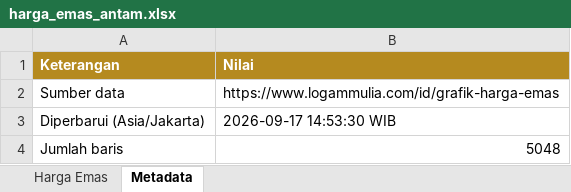
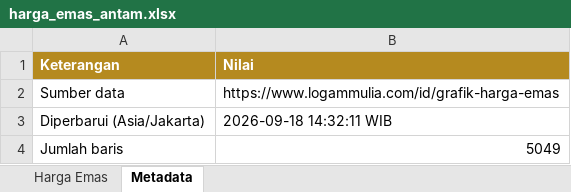
Before and after one commit to timginting/lm_emas_scrape, an Excel workbook: data/harga_emas_antam.xlsx, sheet Metadata, drawn as a sheet; values as stored, in another font and other column widths than the file's, no borders; the diff names each change by its address in the sheet, - before the commit and + after, or states it on an @@ line.

```diff
--- a/data/harga_emas_antam.xlsx (sheet Metadata)
+++ b/data/harga_emas_antam.xlsx (sheet Metadata)
-B3 (Nilai): 2026-09-17 14:53:30 WIB
+B3 (Nilai): 2026-09-18 14:32:11 WIB
-B4 (Nilai): 5048
+B4 (Nilai): 5049
```
Also changed, not shown: sheet Harga Emas, 2 other files.
